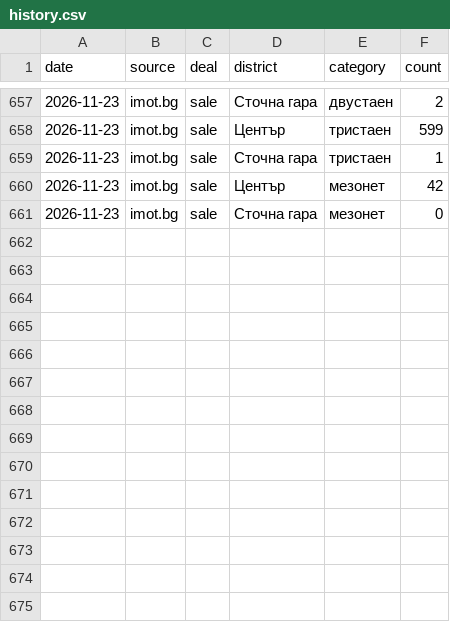
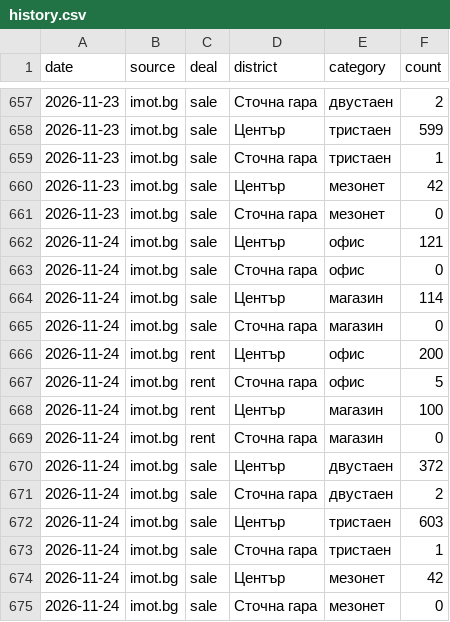
Before and after one commit to VoxtradeTech/plovdiv-listings, a CSV file: history.csv, drawn as a sheet; only a part is shown, gaps mark what is left out.

```diff
--- a/history.csv
+++ b/history.csv
@@ -661 +661,15 @@ date,source,deal,district,category,count
 2026-11-23,imot.bg,sale,Сточна гара,мезонет,0
+2026-11-24,imot.bg,sale,Център,офис,121
+2026-11-24,imot.bg,sale,Сточна гара,офис,0
+2026-11-24,imot.bg,sale,Център,магазин,114
+2026-11-24,imot.bg,sale,Сточна гара,магазин,0
+2026-11-24,imot.bg,rent,Център,офис,200
+2026-11-24,imot.bg,rent,Сточна гара,офис,5
+2026-11-24,imot.bg,rent,Център,магазин,100
+2026-11-24,imot.bg,rent,Сточна гара,магазин,0
+2026-11-24,imot.bg,sale,Център,двустаен,372
+2026-11-24,imot.bg,sale,Сточна гара,двустаен,2
+2026-11-24,imot.bg,sale,Център,тристаен,603
+2026-11-24,imot.bg,sale,Сточна гара,тристаен,1
+2026-11-24,imot.bg,sale,Център,мезонет,42
+2026-11-24,imot.bg,sale,Сточна гара,мезонет,0
```
Also changed, not shown: 1 other file.
